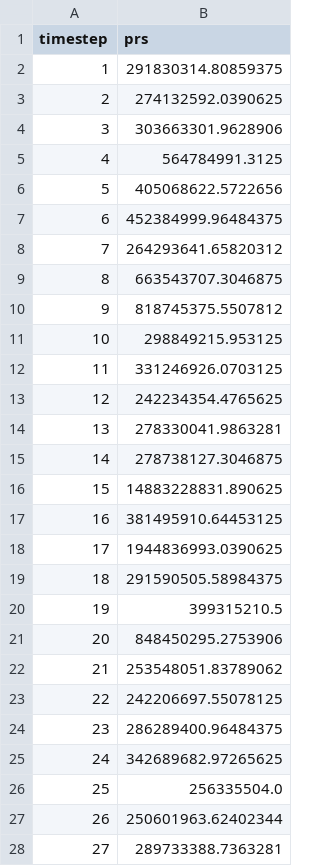
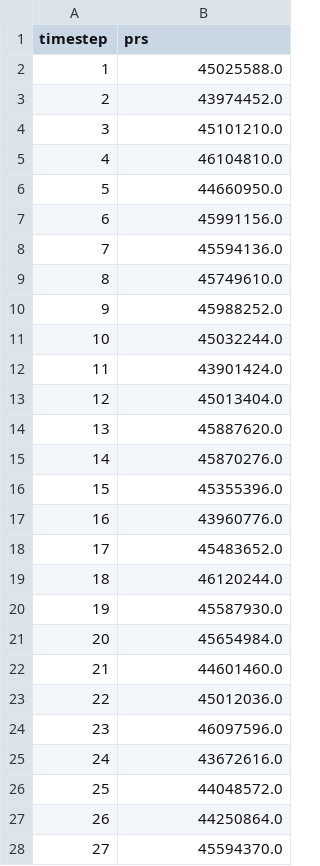
Before and after one commit to rebeccadavidsson/Paraview_VTK, a CSV file: cvlibd/server/data/volume-render/prs.csv, drawn as a sheet; only a part is shown; the diff covers the shown part only.

```diff
--- a/cvlibd/server/data/volume-render/prs.csv
+++ b/cvlibd/server/data/volume-render/prs.csv
@@ -1,28 +1,28 @@
 timestep,prs
-1,291830314.80859375
-2,274132592.0390625
-3,303663301.9628906
-4,564784991.3125
-5,405068622.5722656
-6,452384999.96484375
-7,264293641.65820312
-8,663543707.3046875
-9,818745375.5507812
-10,298849215.953125
-11,331246926.0703125
-12,242234354.4765625
-13,278330041.9863281
-14,278738127.3046875
-15,14883228831.890625
-16,381495910.64453125
-17,1944836993.0390625
-18,291590505.58984375
-19,399315210.5
-20,848450295.2753906
-21,253548051.83789062
-22,242206697.55078125
-23,286289400.96484375
-24,342689682.97265625
-25,256335504.0
-26,250601963.62402344
-27,289733388.7363281
+1,45025588.0
+2,43974452.0
+3,45101210.0
+4,46104810.0
+5,44660950.0
+6,45991156.0
+7,45594136.0
+8,45749610.0
+9,45988252.0
+10,45032244.0
+11,43901424.0
+12,45013404.0
+13,45887620.0
+14,45870276.0
+15,45355396.0
+16,43960776.0
+17,45483652.0
+18,46120244.0
+19,45587930.0
+20,45654984.0
+21,44601460.0
+22,45012036.0
+23,46097596.0
+24,43672616.0
+25,44048572.0
+26,44250864.0
+27,45594370.0
```
Also changed, not shown: 9 edited cells elsewhere in this file, cvlibd/server/data/volume-render/tev.csv, cvlibd/server/data/volume-render/v03.csv, 11 other files.
